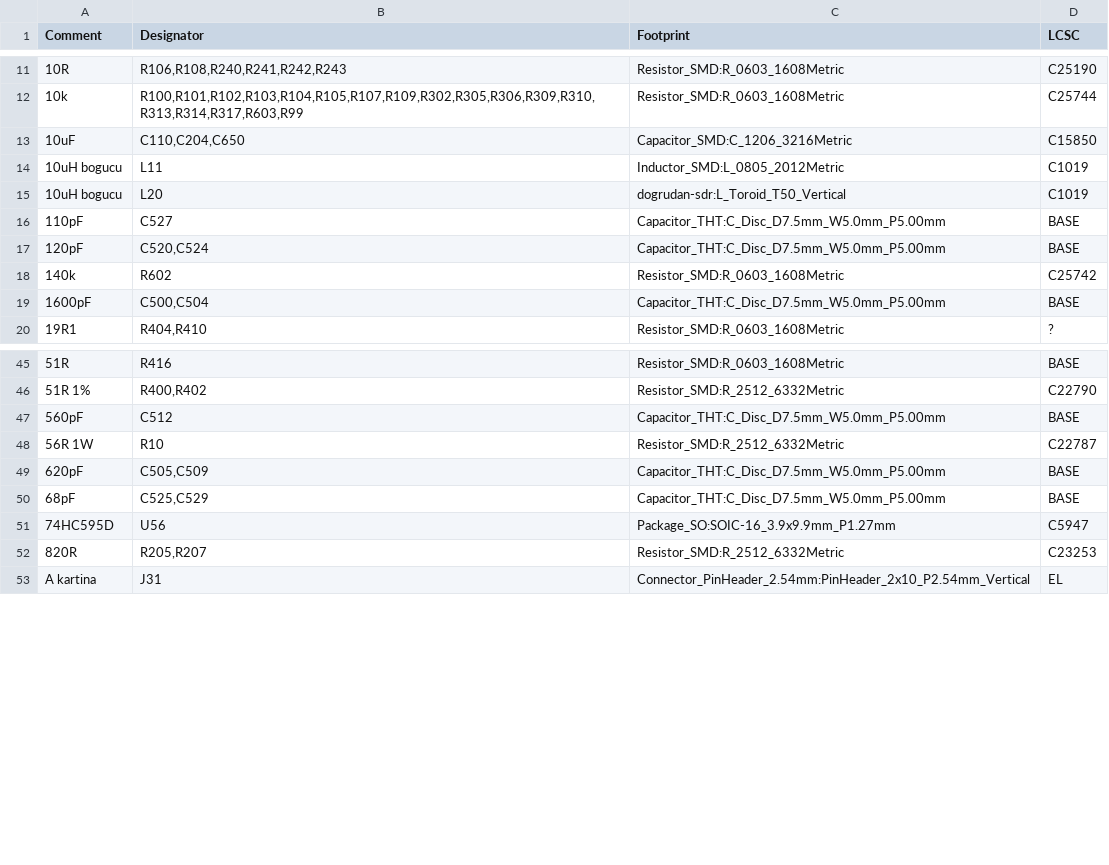
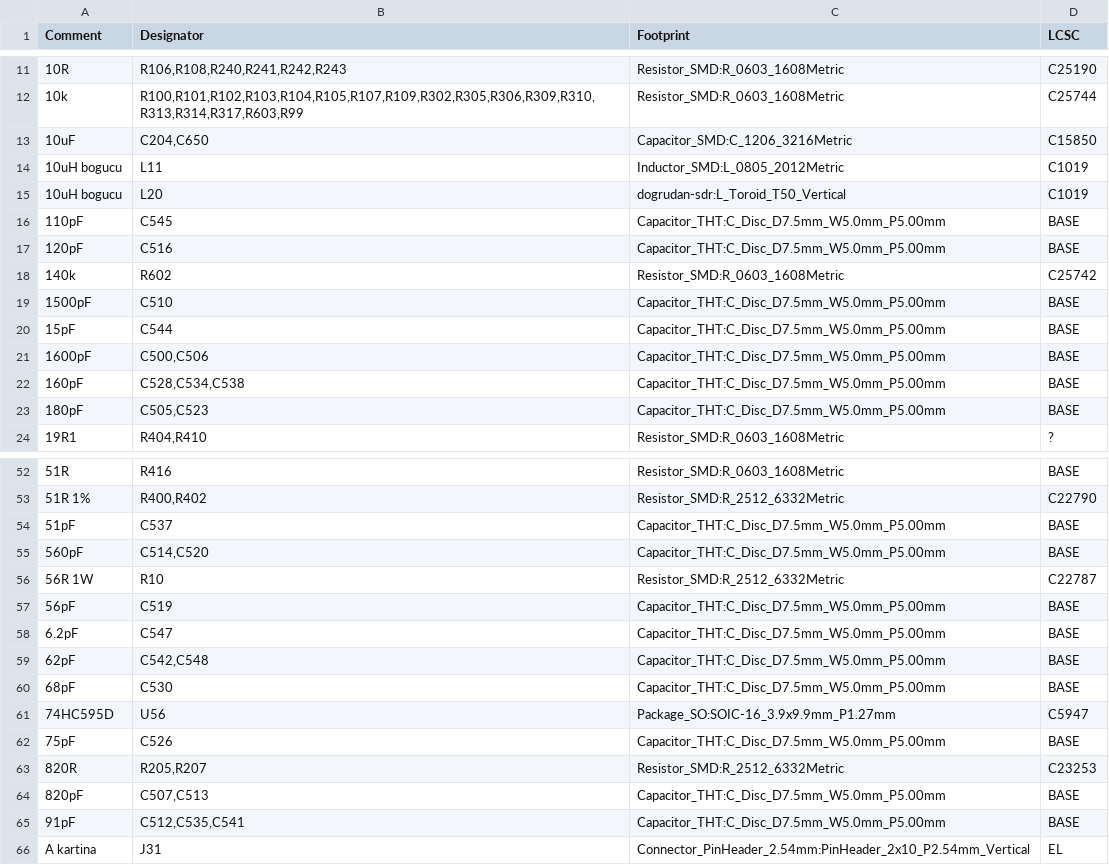
Before and after one commit to kocer/direct-sampling-sdr, a CSV file: hardware/kicad/D_pa/BOM_D.csv, drawn as a sheet; only a part is shown, gaps mark what is left out; the diff covers the shown part only.

```diff
--- a/hardware/kicad/D_pa/BOM_D.csv
+++ b/hardware/kicad/D_pa/BOM_D.csv
@@ -12,9 +12,13 @@ Comment,Designator,Footprint,LCSC
 10k,"R100,R101,R102,R103,R104,R105,R107,R109,R302,R305,R306,R309,R310,R313,R314,R317,R603,R99",Resistor_SMD:R_0603_1608Metric,C25744
-10uF,"C110,C204,C650",Capacitor_SMD:C_1206_3216Metric,C15850
+10uF,"C204,C650",Capacitor_SMD:C_1206_3216Metric,C15850
 10uH bogucu,L11,Inductor_SMD:L_0805_2012Metric,C1019
 10uH bogucu,L20,dogrudan-sdr:L_Toroid_T50_Vertical,C1019
-110pF,C527,Capacitor_THT:C_Disc_D7.5mm_W5.0mm_P5.00mm,BASE
-120pF,"C520,C524",Capacitor_THT:C_Disc_D7.5mm_W5.0mm_P5.00mm,BASE
+110pF,C545,Capacitor_THT:C_Disc_D7.5mm_W5.0mm_P5.00mm,BASE
+120pF,C516,Capacitor_THT:C_Disc_D7.5mm_W5.0mm_P5.00mm,BASE
 140k,R602,Resistor_SMD:R_0603_1608Metric,C25742
-1600pF,"C500,C504",Capacitor_THT:C_Disc_D7.5mm_W5.0mm_P5.00mm,BASE
+1500pF,C510,Capacitor_THT:C_Disc_D7.5mm_W5.0mm_P5.00mm,BASE
+15pF,C544,Capacitor_THT:C_Disc_D7.5mm_W5.0mm_P5.00mm,BASE
+1600pF,"C500,C506",Capacitor_THT:C_Disc_D7.5mm_W5.0mm_P5.00mm,BASE
+160pF,"C528,C534,C538",Capacitor_THT:C_Disc_D7.5mm_W5.0mm_P5.00mm,BASE
+180pF,"C505,C523",Capacitor_THT:C_Disc_D7.5mm_W5.0mm_P5.00mm,BASE
 19R1,"R404,R410",Resistor_SMD:R_0603_1608Metric,?
@@ -46,8 +53,14 @@ Comment,Designator,Footprint,LCSC
 51R 1%,"R400,R402",Resistor_SMD:R_2512_6332Metric,C22790
-560pF,C512,Capacitor_THT:C_Disc_D7.5mm_W5.0mm_P5.00mm,BASE
+51pF,C537,Capacitor_THT:C_Disc_D7.5mm_W5.0mm_P5.00mm,BASE
+560pF,"C514,C520",Capacitor_THT:C_Disc_D7.5mm_W5.0mm_P5.00mm,BASE
 56R 1W,R10,Resistor_SMD:R_2512_6332Metric,C22787
-620pF,"C505,C509",Capacitor_THT:C_Disc_D7.5mm_W5.0mm_P5.00mm,BASE
-68pF,"C525,C529",Capacitor_THT:C_Disc_D7.5mm_W5.0mm_P5.00mm,BASE
+56pF,C519,Capacitor_THT:C_Disc_D7.5mm_W5.0mm_P5.00mm,BASE
+6.2pF,C547,Capacitor_THT:C_Disc_D7.5mm_W5.0mm_P5.00mm,BASE
+62pF,"C542,C548",Capacitor_THT:C_Disc_D7.5mm_W5.0mm_P5.00mm,BASE
+68pF,C530,Capacitor_THT:C_Disc_D7.5mm_W5.0mm_P5.00mm,BASE
 74HC595D,U56,Package_SO:SOIC-16_3.9x9.9mm_P1.27mm,C5947
+75pF,C526,Capacitor_THT:C_Disc_D7.5mm_W5.0mm_P5.00mm,BASE
 820R,"R205,R207",Resistor_SMD:R_2512_6332Metric,C23253
+820pF,"C507,C513",Capacitor_THT:C_Disc_D7.5mm_W5.0mm_P5.00mm,BASE
+91pF,"C512,C535,C541",Capacitor_THT:C_Disc_D7.5mm_W5.0mm_P5.00mm,BASE
 A kartina,J31,Connector_PinHeader_2.54mm:PinHeader_2x10_P2.54mm_Vertical,EL
```
Also changed, not shown: 5 added rows, 1 removed row and 16 edited cells elsewhere in this file, 15 other files.
